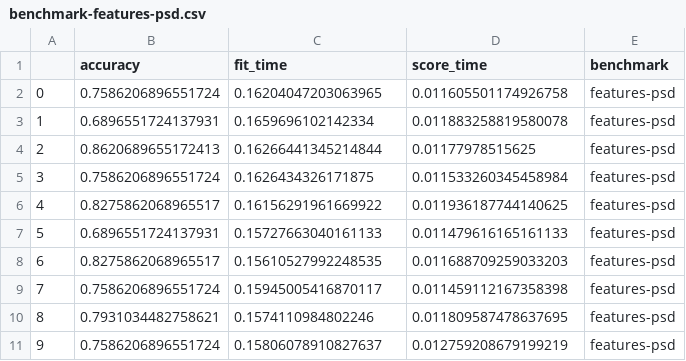
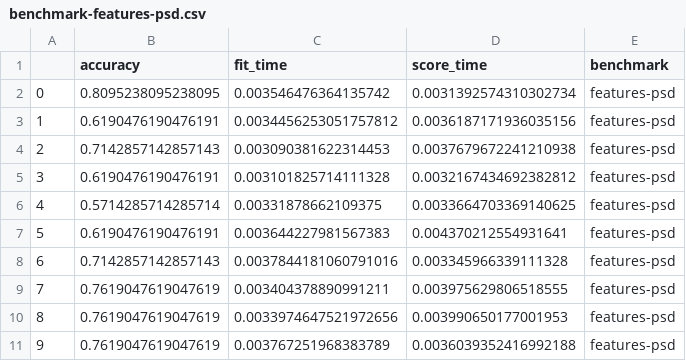
Before and after one commit to apmellot/Dementia_screening_challenge_biomag_2022, a CSV file: results/benchmark-features-psd.csv, drawn as a sheet; only a part is shown; the diff covers the shown part only.

Commit message:
results

```diff
--- a/results/benchmark-features-psd.csv
+++ b/results/benchmark-features-psd.csv
@@ -1,11 +1,11 @@
 ,accuracy,fit_time,score_time,benchmark
-0,0.7586206896551724,0.16204047203063965,0.011605501174926758,features-psd
-1,0.6896551724137931,0.1659696102142334,0.011883258819580078,features-psd
-2,0.8620689655172413,0.16266441345214844,0.01177978515625,features-psd
-3,0.7586206896551724,0.1626434326171875,0.011533260345458984,features-psd
-4,0.8275862068965517,0.16156291961669922,0.011936187744140625,features-psd
-5,0.6896551724137931,0.15727663040161133,0.011479616165161133,features-psd
-6,0.8275862068965517,0.15610527992248535,0.011688709259033203,features-psd
-7,0.7586206896551724,0.15945005416870117,0.011459112167358398,features-psd
-8,0.7931034482758621,0.1574110984802246,0.011809587478637695,features-psd
-9,0.7586206896551724,0.15806078910827637,0.012759208679199219,features-psd
+0,0.8095238095238095,0.003546476364135742,0.0031392574310302734,features-psd
+1,0.6190476190476191,0.0034456253051757812,0.0036187171936035156,features-psd
+2,0.7142857142857143,0.003090381622314453,0.0037679672241210938,features-psd
+3,0.6190476190476191,0.003101825714111328,0.0032167434692382812,features-psd
+4,0.5714285714285714,0.00331878662109375,0.0033664703369140625,features-psd
+5,0.6190476190476191,0.003644227981567383,0.004370212554931641,features-psd
+6,0.7142857142857143,0.0037844181060791016,0.003345966339111328,features-psd
+7,0.7619047619047619,0.003404378890991211,0.003975629806518555,features-psd
+8,0.7619047619047619,0.0033974647521972656,0.003990650177001953,features-psd
+9,0.7619047619047619,0.003767251968383789,0.0036039352416992188,features-psd
```
Also changed, not shown: 30 edited cells elsewhere in this file, results/benchmark-dummy.csv, results/benchmark-filterbank-riemann.csv, 3 other files.
